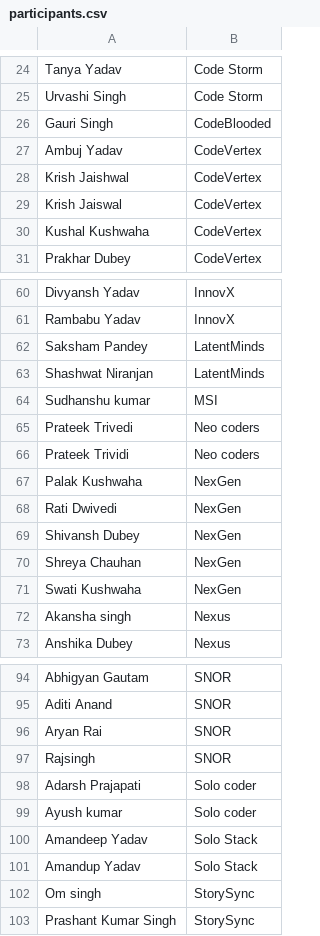
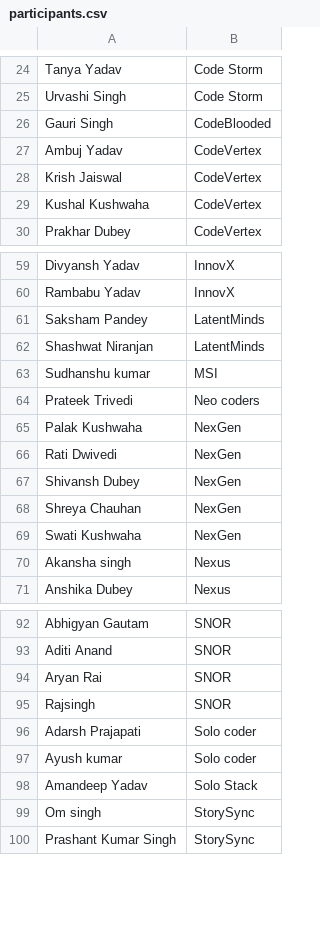
Before and after one commit to kushagra486/data-detective-Reimagine, a CSV file: hacktoberfest/participants.csv, drawn as a sheet; only a part is shown, gaps mark what is left out.

```diff
--- a/hacktoberfest/participants.csv
+++ b/hacktoberfest/participants.csv
@@ -27,3 +27,2 @@ Gauri Singh,CodeBlooded
 Ambuj Yadav,CodeVertex
-Krish Jaishwal,CodeVertex
 Krish Jaiswal,CodeVertex
@@ -65,3 +64,2 @@ Sudhanshu kumar,MSI
 Prateek Trivedi,Neo coders
-Prateek Trividi,Neo coders
 Palak Kushwaha,NexGen
@@ -100,3 +98,2 @@ Ayush kumar,Solo coder
 Amandeep Yadav,Solo Stack
-Amandup Yadav,Solo Stack
 Om singh,StorySync
```
